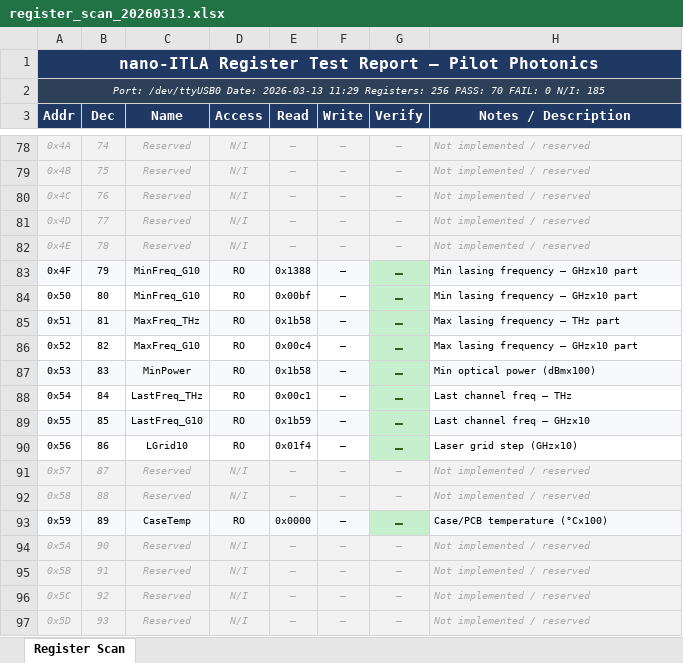
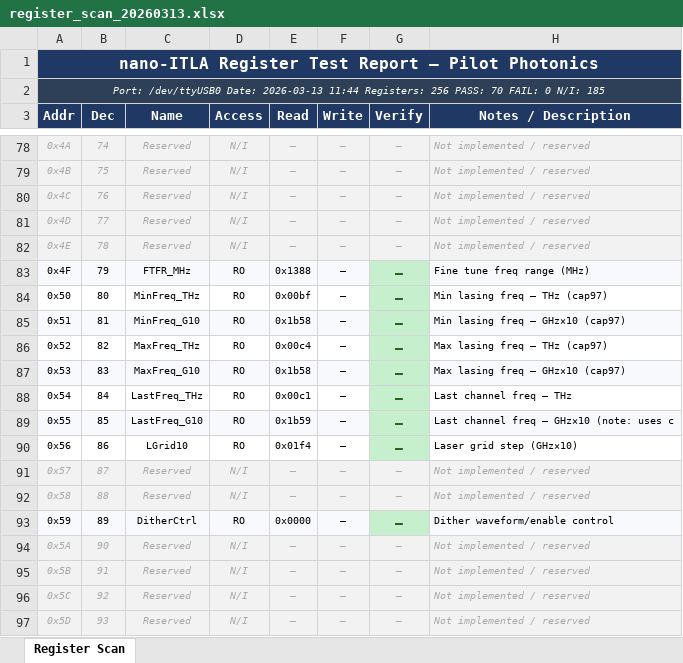
Before and after one commit to rishi1700/pilot, an Excel workbook: register_scan_20260313.xlsx, sheet Register Scan, drawn as a sheet; only a part is shown, gaps mark what is left out; values as stored, in another font and other column widths than the file's, no borders; the diff covers the shown part only; the diff names each change by its address in the sheet, - before the commit and + after, or states it on an @@ line.

Commit message:
added register_scan_20260313.xlsx

```diff
--- a/register_scan_20260313.xlsx (sheet Register Scan)
+++ b/register_scan_20260313.xlsx (sheet Register Scan)
-A2 (Addr): …Date: 2026-03-13 11:29 Registers: 256…
+A2 (Addr): …Date: 2026-03-13 11:44 Registers: 256…
-C83 (Name): MinFreq_G10
+C83 (Name): FTFR_MHz
-H83 (Notes / Description): Min lasing frequency – GHz×10 part
+H83 (Notes / Description): Fine tune freq range (MHz)
-C84 (Name): MinFreq_G10
+C84 (Name): MinFreq_THz
-H84 (Notes / Description): Min lasing frequency – GHz×10 part
+H84 (Notes / Description): Min lasing freq – THz (cap97)
-C85 (Name): MaxFreq_THz
+C85 (Name): MinFreq_G10
-H85 (Notes / Description): Max lasing frequency – THz part
+H85 (Notes / Description): Min lasing freq – GHz×10 (cap97)
-C86 (Name): MaxFreq_G10
+C86 (Name): MaxFreq_THz
-H86 (Notes / Description): Max lasing frequency – GHz×10 part
+H86 (Notes / Description): Max lasing freq – THz (cap97)
-C87 (Name): MinPower
+C87 (Name): MaxFreq_G10
-H87 (Notes / Description): Min optical power (dBm×100)
+H87 (Notes / Description): Max lasing freq – GHz×10 (cap97)
-H89 (Notes / Description): Last channel freq – GHz×10
+H89 (Notes / Description): Last channel freq – GHz×10 (note: uses c
-C93 (Name): CaseTemp
+C93 (Name): DitherCtrl
-H93 (Notes / Description): Case/PCB temperature (°C×100)
+H93 (Notes / Description): Dither waveform/enable control
```
Also changed, not shown: 30 edited cells elsewhere in this sheet.
